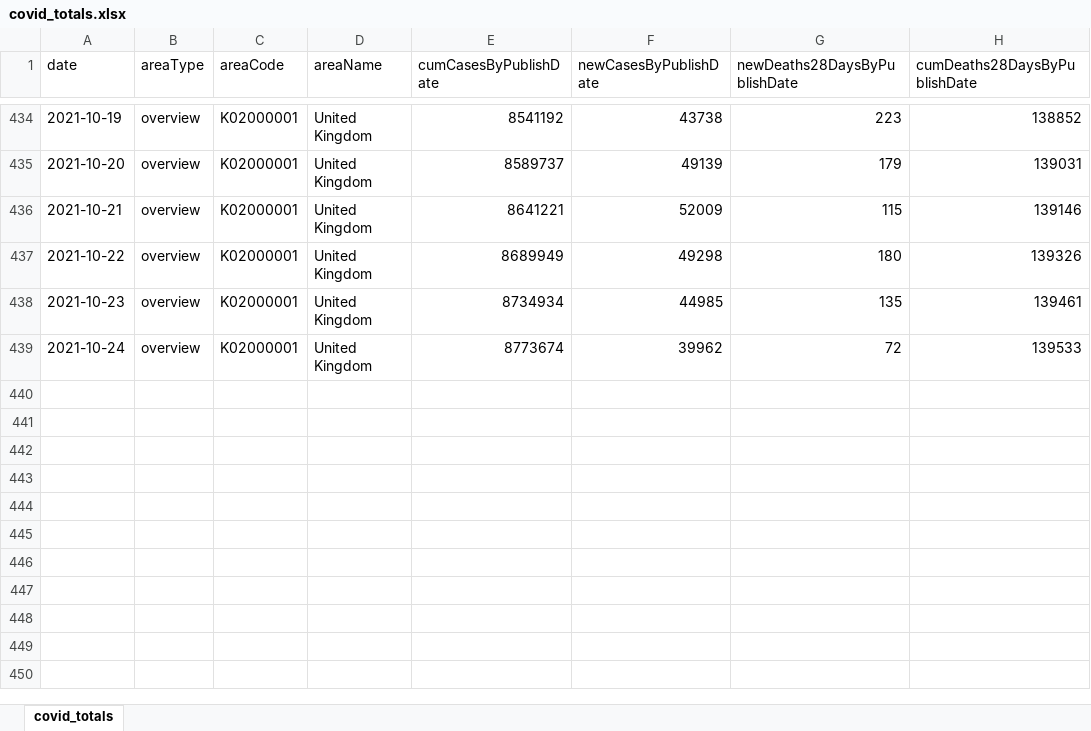
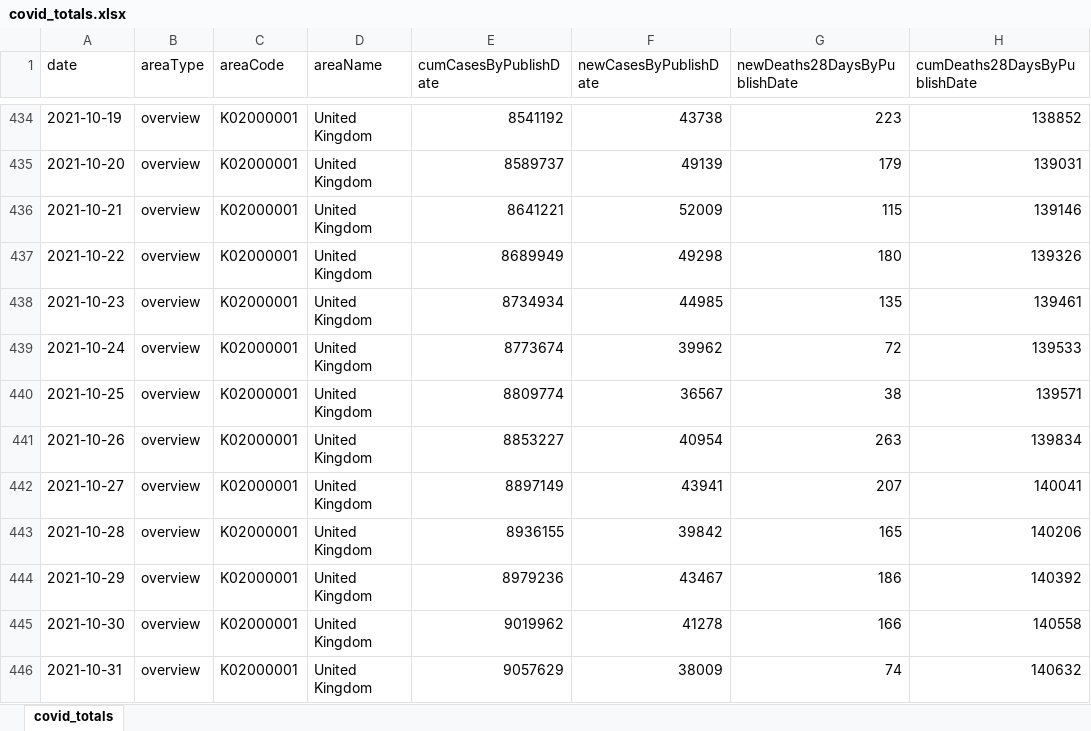
Before and after one commit to waiky8/ukcovid-19, an Excel workbook: covid_totals.xlsx, sheet covid_totals, drawn as a sheet; only a part is shown, gaps mark what is left out; values as stored, in another font and other column widths than the file's, no borders; the diff names each change by its address in the sheet, - before the commit and + after, or states it on an @@ line.

Commit message:
Add files via upload

```diff
--- a/covid_totals.xlsx (sheet covid_totals)
+++ b/covid_totals.xlsx (sheet covid_totals)
+row 440: 2021-10-25 | overview | K02000001 | United Kingdom | 8809774 | 36567 | 38 | 139571
+row 441: 2021-10-26 | overview | K02000001 | United Kingdom | 8853227 | 40954 | 263 | 139834
+row 442: 2021-10-27 | overview | K02000001 | United Kingdom | 8897149 | 43941 | 207 | 140041
+row 443: 2021-10-28 | overview | K02000001 | United Kingdom | 8936155 | 39842 | 165 | 140206
+row 444: 2021-10-29 | overview | K02000001 | United Kingdom | 8979236 | 43467 | 186 | 140392
+row 445: 2021-10-30 | overview | K02000001 | United Kingdom | 9019962 | 41278 | 166 | 140558
+row 446: 2021-10-31 | overview | K02000001 | United Kingdom | 9057629 | 38009 | 74 | 140632
```
